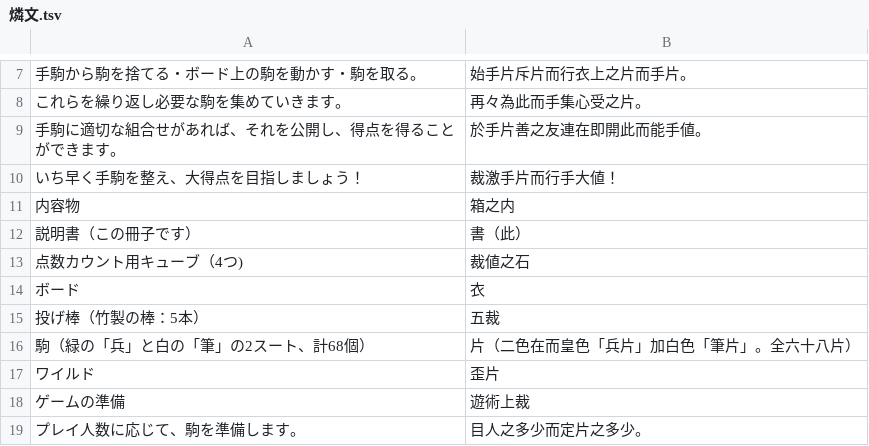
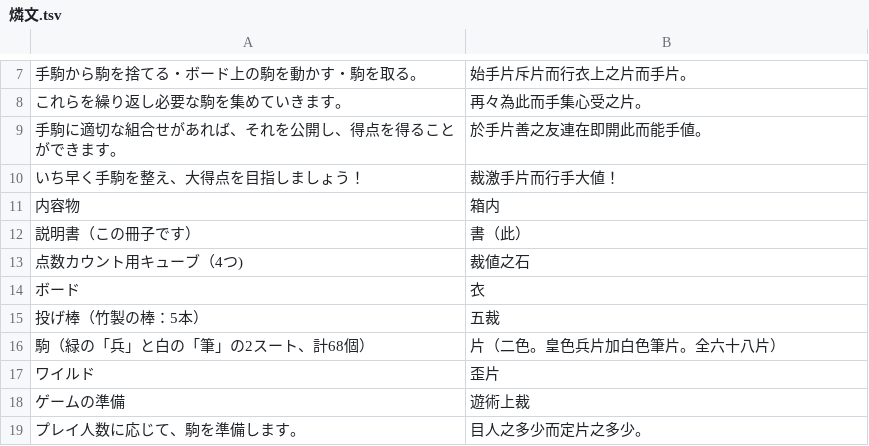
Before and after one commit to yasusho/lanerme_traditional_games, a TSV file: lauzait_cep/燐文.tsv, drawn as a sheet; only a part is shown, gaps mark what is left out.

```diff
--- a/lauzait_cep/燐文.tsv
+++ b/lauzait_cep/燐文.tsv
@@ -10,3 +10,3 @@
 いち早く手駒を整え、大得点を目指しましょう！	裁激手片而行手大値！
-内容物	箱之内
+内容物	箱内
 説明書（この冊子です）	書（此）
@@ -15,3 +15,3 @@
 投げ棒（竹製の棒：5本）	五裁
-駒（緑の「兵」と白の「筆」の2スート、計68個）	片（二色在而皇色「兵片」加白色「筆片」。全六十八片）
+駒（緑の「兵」と白の「筆」の2スート、計68個）	片（二色。皇色兵片加白色筆片。全六十八片）
 ワイルド	歪片
```
Also changed, not shown: lauzait_cep/タカン語.tsv.
